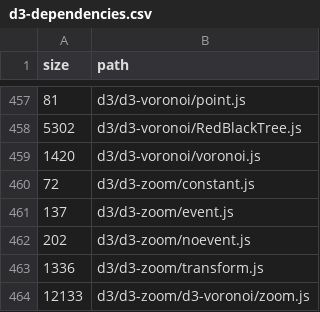
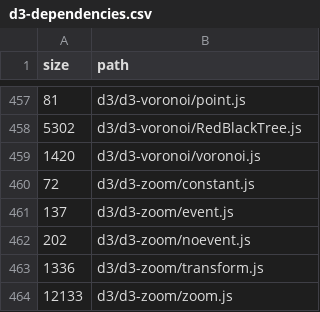
Before and after one commit to cistelsa/DataGraphCV, a CSV file: datasets/d3-dependencies.csv, drawn as a sheet; only a part is shown, gaps mark what is left out.

Commit message:
Update d3-dependencies.csv

```diff
--- a/datasets/d3-dependencies.csv
+++ b/datasets/d3-dependencies.csv
@@ -463,2 +463,2 @@ size,path
 1336,d3/d3-zoom/transform.js
-12133,d3/d3-zoom/d3-voronoi/zoom.js
+12133,d3/d3-zoom/zoom.js
```
